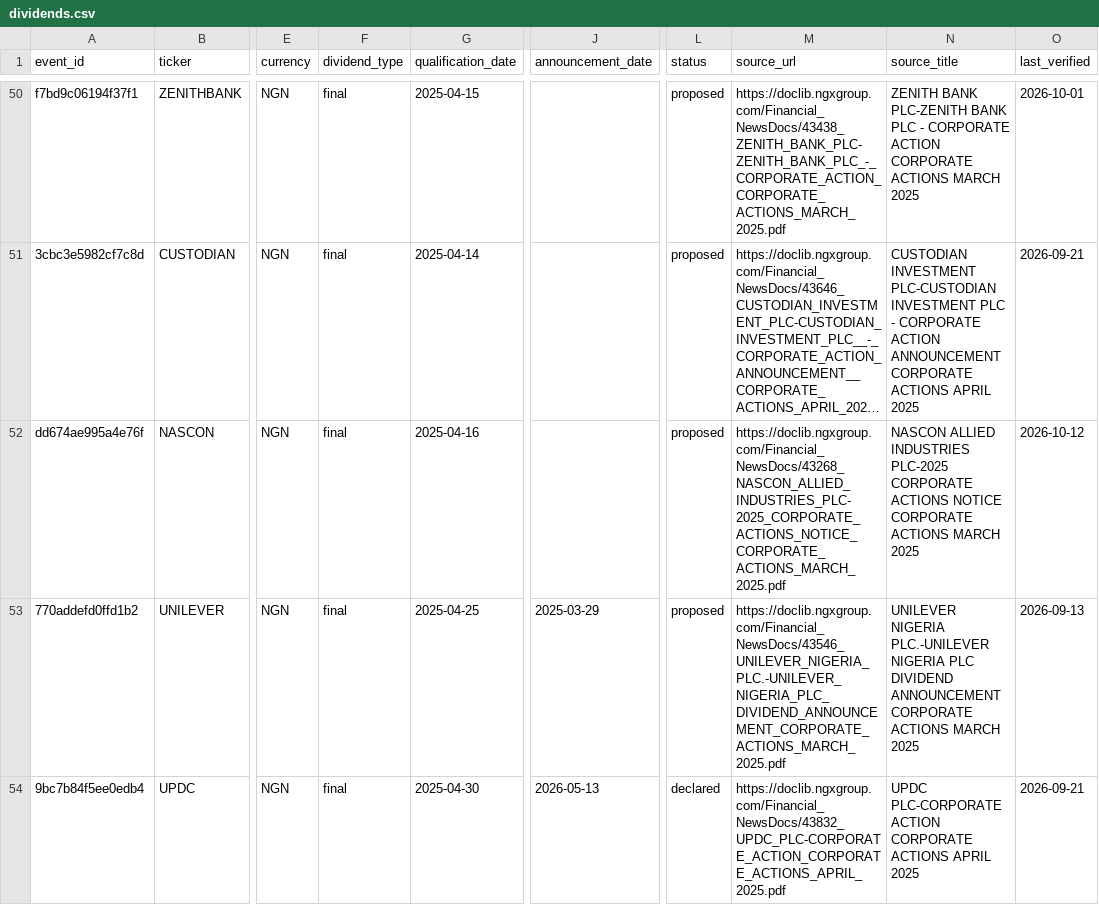
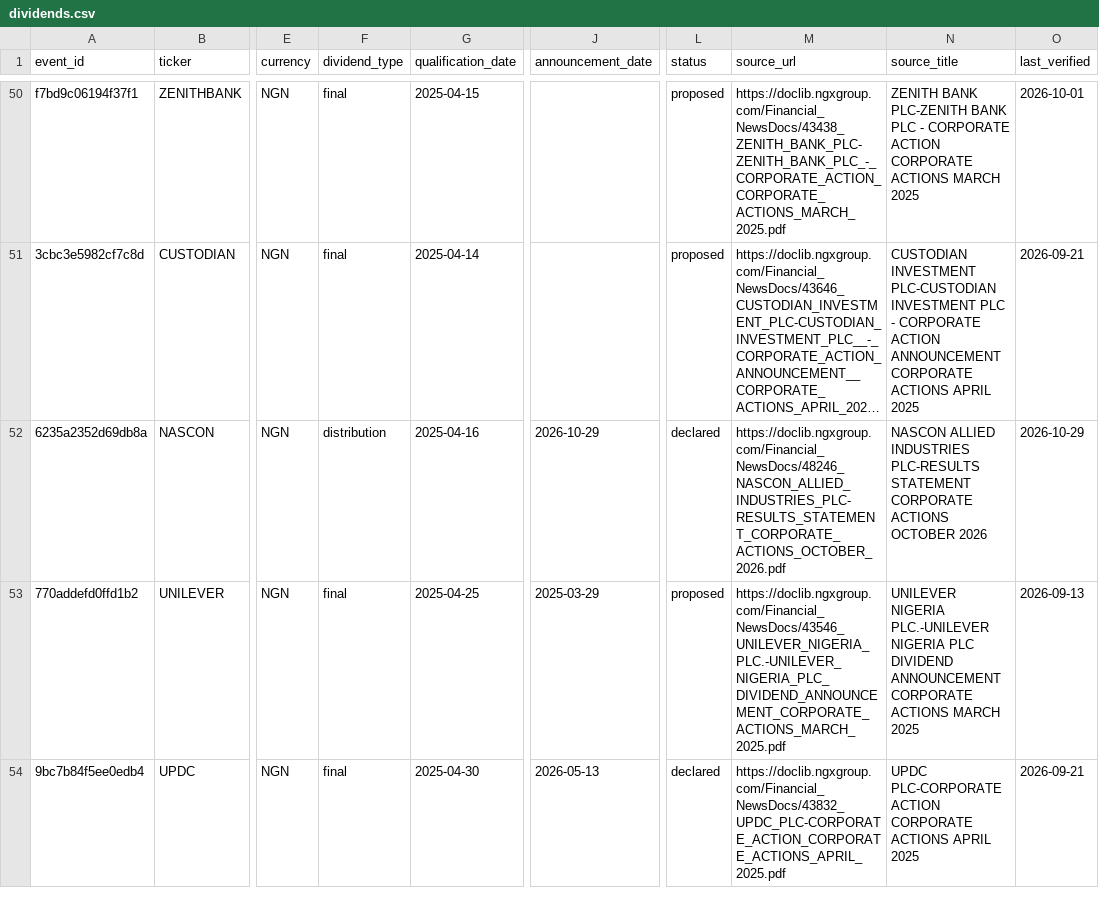
Before and after one commit to osargrrgrn/nairasheets-dividend-feed, a CSV file: docs/dividends.csv, drawn as a sheet; only a part is shown, gaps mark what is left out; long unchanged cells end in …; the diff covers the shown part only; the diff names each change by its address in the sheet, - before the commit and + after, or states it on an @@ line.

```diff
--- a/docs/dividends.csv
+++ b/docs/dividends.csv
-A52 (event_id): dd674ae995a4e76f
+A52 (event_id): 6235a2352d69db8a
-F52 (dividend_type): final
+F52 (dividend_type): distribution
-J52 (announcement_date): (empty)
+J52 (announcement_date): 2026-10-29
-L52 (status): proposed
+L52 (status): declared
-M52 (source_url): https://doclib.ngxgroup.com/Financial_NewsDocs/43268_NASCON_ALLIED_INDUSTRIES_PLC-2025_CORPORATE_ACTIONS_NOTICE_CORPORATE_ACTIONS_MARCH_2025.pdf
+M52 (source_url): https://doclib.ngxgroup.com/Financial_NewsDocs/48246_NASCON_ALLIED_INDUSTRIES_PLC-RESULTS_STATEMENT_CORPORATE_ACTIONS_OCTOBER_2026.pdf
-N52 (source_title): …ALLIED INDUSTRIES PLC-2025 CORPORATE ACTIONS NOTICE CORPORATE ACTIONS MARCH 2025
+N52 (source_title): …ALLIED INDUSTRIES PLC-RESULTS STATEMENT CORPORATE ACTIONS OCTOBER 2026
-O52 (last_verified): 2026-10-12
+O52 (last_verified): 2026-10-29
```
Also changed, not shown: 4 edited cells elsewhere in this file, docs/pending_dividends.csv, 5 other files.
